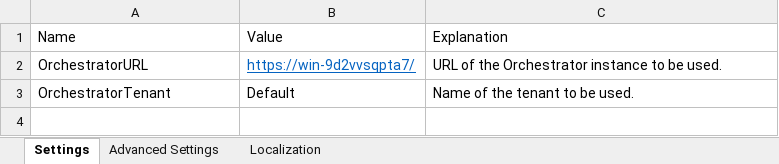
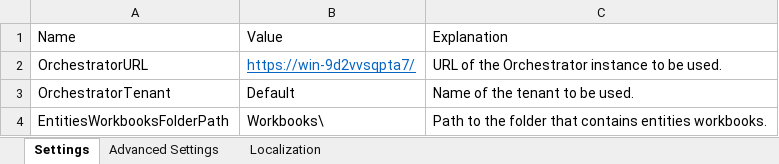
Before and after one commit to UiPath-Services/OrchestratorManager, an Excel workbook: Config.xlsx, sheet Settings, drawn as a sheet; values as stored, in another font and other column widths than the file's, no borders; table styles not drawn; the diff names each change by its address in the sheet, - before the commit and + after, or states it on an @@ line.

Commit message:
Accept Orchestrator URL, tenant name and path to workbooks via process arguments from Orchestrator

```diff
--- a/Config.xlsx (sheet Settings)
+++ b/Config.xlsx (sheet Settings)
+row 4: EntitiesWorkbooksFolderPath | Workbooks\ | Path to the folder that contains entities workbooks.
```
Also changed, not shown: sheet Localization, Workbooks/JA/アセット.xlsx, 12 other files.
